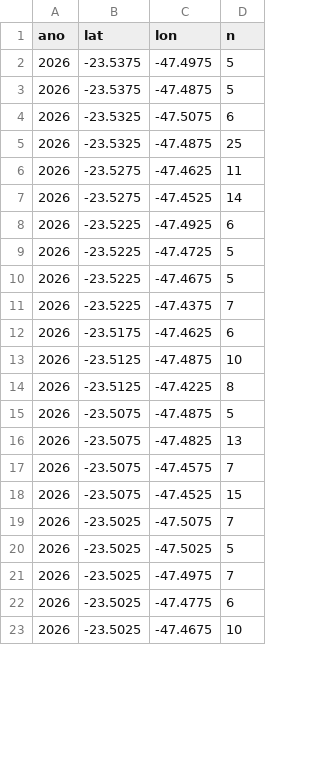
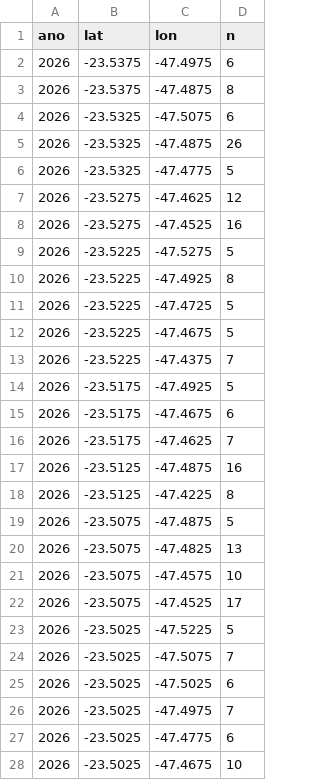
Before and after one commit to civisbr/sorocaba-em-dados, a CSV file: data/raw/infosiga/2026/grade.csv, drawn as a sheet; only a part is shown; the diff covers the shown part only.

```diff
--- a/data/raw/infosiga/2026/grade.csv
+++ b/data/raw/infosiga/2026/grade.csv
@@ -1,9 +1,11 @@
 ano;lat;lon;n
-2026;-23.5375;-47.4975;5
-2026;-23.5375;-47.4875;5
+2026;-23.5375;-47.4975;6
+2026;-23.5375;-47.4875;8
 2026;-23.5325;-47.5075;6
-2026;-23.5325;-47.4875;25
-2026;-23.5275;-47.4625;11
-2026;-23.5275;-47.4525;14
-2026;-23.5225;-47.4925;6
+2026;-23.5325;-47.4875;26
+2026;-23.5325;-47.4775;5
+2026;-23.5275;-47.4625;12
+2026;-23.5275;-47.4525;16
+2026;-23.5225;-47.5275;5
+2026;-23.5225;-47.4925;8
 2026;-23.5225;-47.4725;5
@@ -11,4 +13,6 @@ ano;lat;lon;n
 2026;-23.5225;-47.4375;7
-2026;-23.5175;-47.4625;6
-2026;-23.5125;-47.4875;10
+2026;-23.5175;-47.4925;5
+2026;-23.5175;-47.4675;6
+2026;-23.5175;-47.4625;7
+2026;-23.5125;-47.4875;16
 2026;-23.5125;-47.4225;8
@@ -16,6 +20,7 @@ ano;lat;lon;n
 2026;-23.5075;-47.4825;13
-2026;-23.5075;-47.4575;7
-2026;-23.5075;-47.4525;15
+2026;-23.5075;-47.4575;10
+2026;-23.5075;-47.4525;17
+2026;-23.5025;-47.5225;5
 2026;-23.5025;-47.5075;7
-2026;-23.5025;-47.5025;5
+2026;-23.5025;-47.5025;6
 2026;-23.5025;-47.4975;7
```
Also changed, not shown: 7 added rows and 27 edited cells elsewhere in this file, data/raw/infosiga/2025/grade.csv, data/raw/infosiga/2025/hora.csv, 9 other files.
